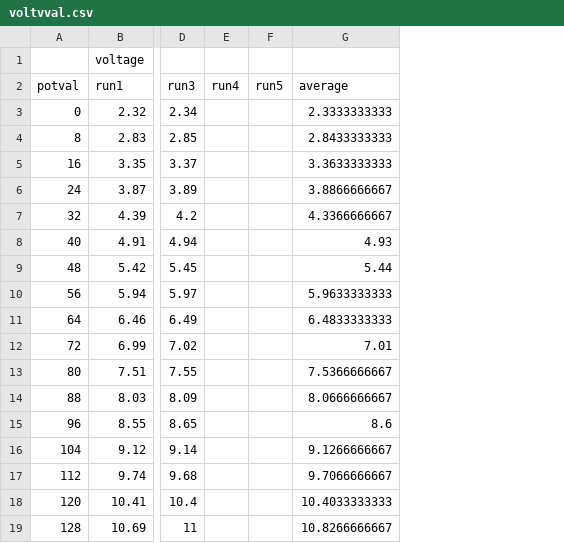
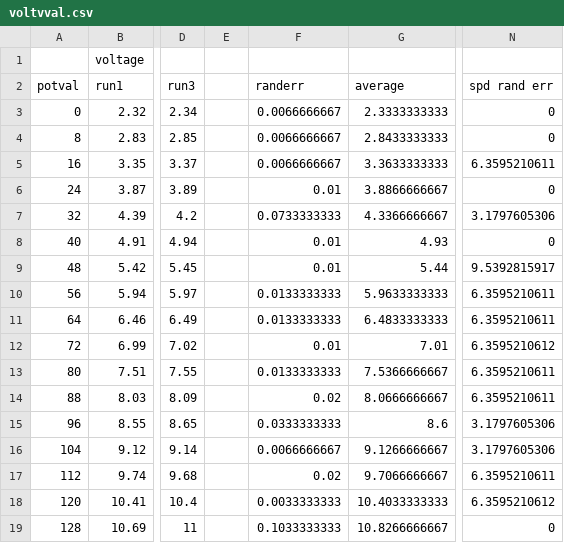
Before and after one commit to cbosoft/pi_rheo_proj, a CSV file: logs/voltvval.csv, drawn as a sheet; only a part is shown, gaps mark what is left out; removed rows and columns are numbered as before the commit, all else as after; the diff names each change by its address in the sheet, - before the commit and + after, or states it on an @@ line.

```diff
--- a/logs/voltvval.csv
+++ b/logs/voltvval.csv
-column E, row 2: run4
-column F, row 2: run5
+column E, empty
+column F, rows 2-19: randerr | 0.0066666667 | 0.0066666667 | 0.0066666667 | 0.01 | 0.0733333333 | 0.01 | 0.01 | 0.0133333333 | 0.0133333333 | 0.01 | 0.0133333333 | 0.02 | 0.0333333333 | 0.0066666667 | 0.02 | 0.0033333333 | 0.1033333333
+column N, rows 2-19: spd rand err | 0 | 0 | 6.3595210611 | 0 | 3.1797605306 | 0 | 9.5392815917 | 6.3595210611 | 6.3595210611 | 6.3595210612 | 6.3595210611 | 6.3595210611 | 3.1797605306 | 3.1797605306 | 6.3595210611 | 6.3595210612 | 0
```
Also changed, not shown: 3 other files.
